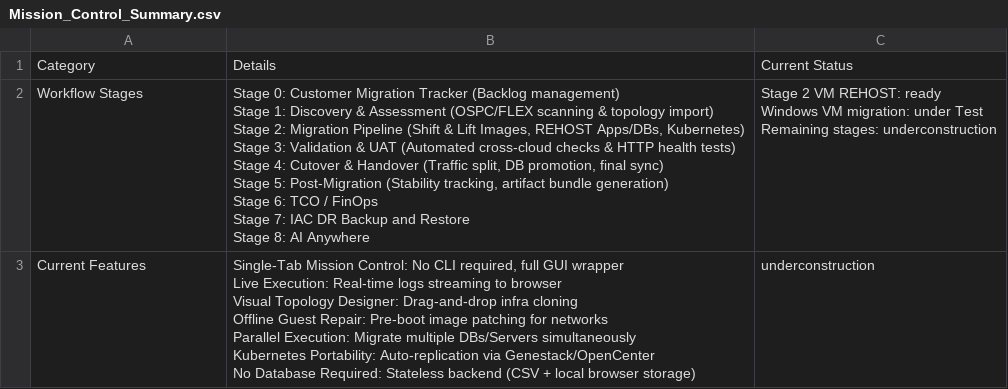
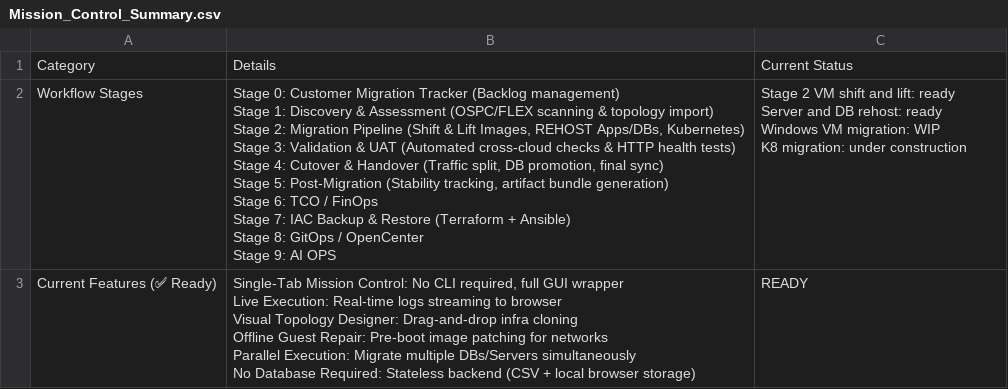
Before and after one commit to betterworldbuilder/anyclouds, a CSV file: Mission_Control_Summary.csv, drawn as a sheet; only a part is shown; the diff covers the shown part only.

```diff
--- a/Mission_Control_Summary.csv
+++ b/Mission_Control_Summary.csv
@@ -1,19 +1,20 @@
 "Category","Details","Current Status"
-"Workflow Stages","Stage 0: Customer Migration Tracker (Backlog management)
-Stage 1: Discovery & Assessment (OSPC/FLEX scanning & topology import)
-Stage 2: Migration Pipeline (Shift & Lift Images, REHOST Apps/DBs, Kubernetes)
-Stage 3: Validation & UAT (Automated cross-cloud checks & HTTP health tests)
-Stage 4: Cutover & Handover (Traffic split, DB promotion, final sync)
-Stage 5: Post-Migration (Stability tracking, artifact bundle generation)
-Stage 6: TCO / FinOps
-Stage 7: IAC DR Backup and Restore
-Stage 8: AI Anywhere","Stage 2 VM REHOST: ready
-Windows VM migration: under Test
-Remaining stages: underconstruction"
-"Current Features","Single-Tab Mission Control: No CLI required, full GUI wrapper
-Live Execution: Real-time logs streaming to browser
-Visual Topology Designer: Drag-and-drop infra cloning
-Offline Guest Repair: Pre-boot image patching for networks
-Parallel Execution: Migrate multiple DBs/Servers simultaneously
-Kubernetes Portability: Auto-replication via Genestack/OpenCenter
-No Database Required: Stateless backend (CSV + local browser storage)","underconstruction"
+"Workflow Stages","Stage 0: Customer Migration Tracker (Backlog management)
+Stage 1: Discovery & Assessment (OSPC/FLEX scanning & topology import)
+Stage 2: Migration Pipeline (Shift & Lift Images, REHOST Apps/DBs, Kubernetes)
+Stage 3: Validation & UAT (Automated cross-cloud checks & HTTP health tests)
+Stage 4: Cutover & Handover (Traffic split, DB promotion, final sync)
+Stage 5: Post-Migration (Stability tracking, artifact bundle generation)
+Stage 6: TCO / FinOps
+Stage 7: IAC Backup & Restore (Terraform + Ansible)
+Stage 8: GitOps / OpenCenter
+Stage 9: AI OPS","Stage 2 VM shift and lift: ready
+Server and DB rehost: ready
+Windows VM migration: WIP
+K8 migration: under construction"
+"Current Features (✅ Ready)","Single-Tab Mission Control: No CLI required, full GUI wrapper
+Live Execution: Real-time logs streaming to browser
+Visual Topology Designer: Drag-and-drop infra cloning
+Offline Guest Repair: Pre-boot image patching for networks
+Parallel Execution: Migrate multiple DBs/Servers simultaneously
+No Database Required: Stateless backend (CSV + local browser storage)","READY"
```
Also changed, not shown: 5 edited cells elsewhere in this file, 4 other files.
